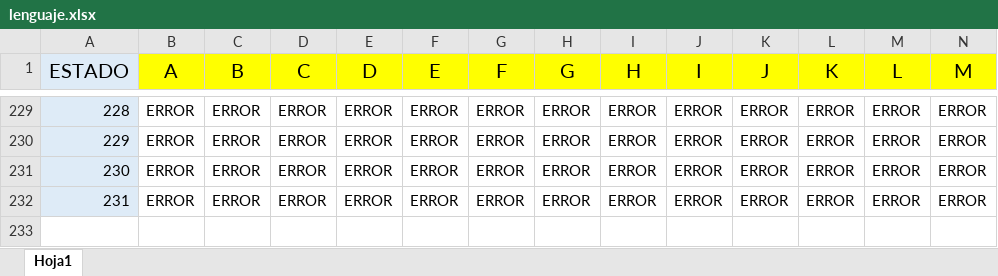
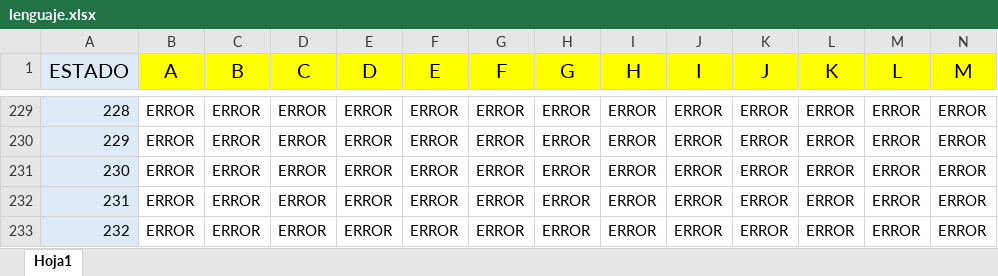
Before and after one commit to a7xphoenix/BeRich-Lenguaje, an Excel workbook: datos/lenguaje.xlsx, sheet Hoja1, drawn as a sheet; only a part is shown, gaps mark what is left out; values as stored, in another font and other column widths than the file's, no borders; addresses are those after the commit; rows hold the shown columns only; the diff names each change by its address in the sheet, - before the commit and + after, or states it on an @@ line.

```diff
--- a/datos/lenguaje.xlsx (sheet Hoja1)
+++ b/datos/lenguaje.xlsx (sheet Hoja1)
+row 232: 231 | ERROR | ERROR | ERROR | ERROR | ERROR | ERROR | ERROR | ERROR | ERROR | ERROR | ERROR | ERROR | ERROR
@@ column A (ESTADO) renumbered from row 233 down @@
```
Also changed, not shown: 5 other files.
